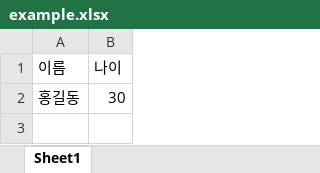
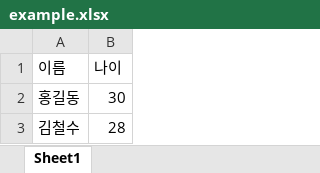
Before and after one commit to lsy5894/excel, an Excel workbook: example.xlsx, sheet Sheet1, drawn as a sheet; values as stored, in another font and other column widths than the file's, no borders; the diff names each change by its address in the sheet, - before the commit and + after, or states it on an @@ line.

Commit message:
excel 파일 내용 추가

```diff
--- a/example.xlsx (sheet Sheet1)
+++ b/example.xlsx (sheet Sheet1)
+row 3: 김철수 | 28
```
Also changed, not shown: 1 other file.
